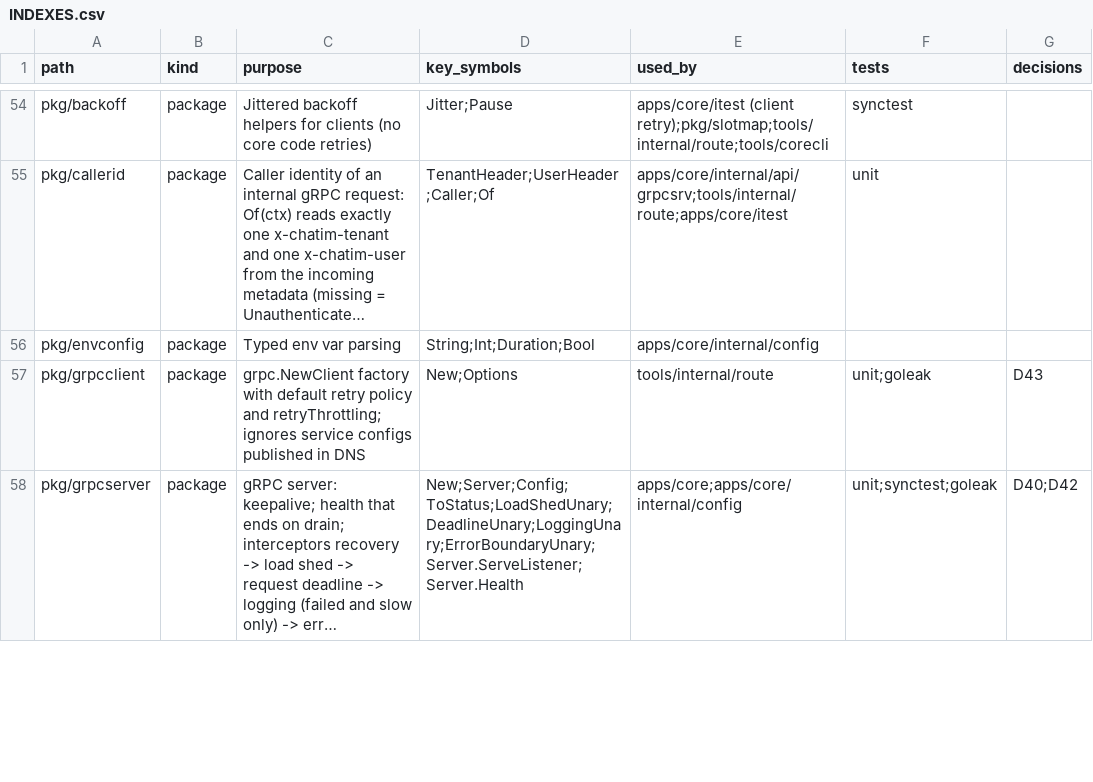
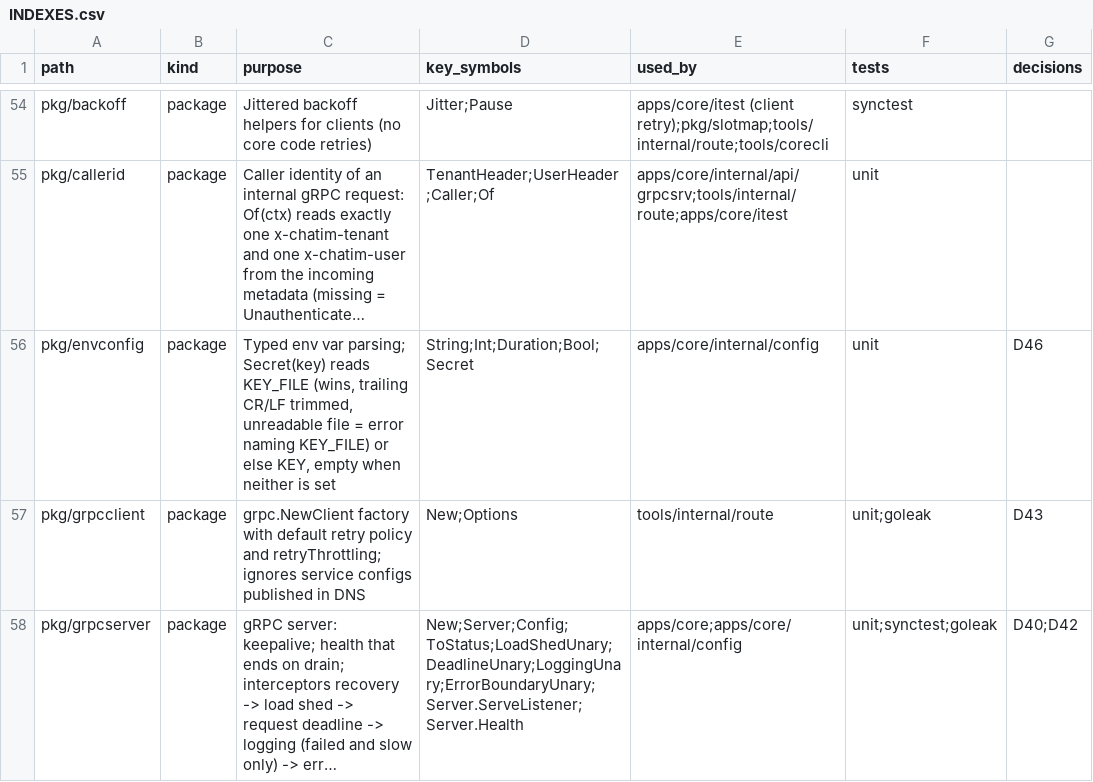
Before and after one commit to ivannguyendev/chatim, a CSV file: INDEXES.csv, drawn as a sheet; only a part is shown, gaps mark what is left out; long unchanged cells end in …; the diff names each change by its address in the sheet, - before the commit and + after, or states it on an @@ line.

Commit message:
refactor: read secret files through pkg/envconfig
- envconfig.Secret reads KEY_FILE first, then KEY
- core config parser calls it; the gosec G703 exclusion follows the file read

```diff
--- a/INDEXES.csv
+++ b/INDEXES.csv
-C56 (purpose): …env var parsing
+C56 (purpose): …env var parsing; Secret(key) reads KEY_FILE (wins, trailing CR/LF trimmed, unreadable file = error naming KEY_FILE) or else KEY, empty when neither is set
-D56 (key_symbols): String;Int;Duration;Bool
+D56 (key_symbols): String;Int;Duration;Bool;Secret
-F56 (tests): (empty)
+F56 (tests): unit
-G56 (decisions): (empty)
+G56 (decisions): D46
```
Also changed, not shown: 4 other files.
